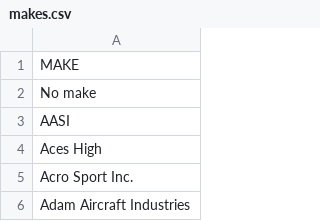
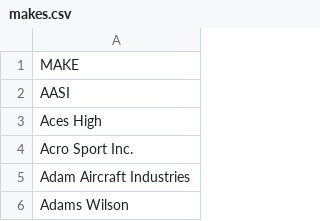
Before and after one commit to NaelsonDouglas/NER, a CSV file: src/assets/makes.csv, drawn as a sheet; only a part is shown; the shorter side is filled out with more unchanged rows; the diff names each change by its address in the sheet, - before the commit and + after, or states it on an @@ line.

```diff
--- a/src/assets/makes.csv
+++ b/src/assets/makes.csv
-row 2: No make
```
Also changed, not shown: 2 other files.
